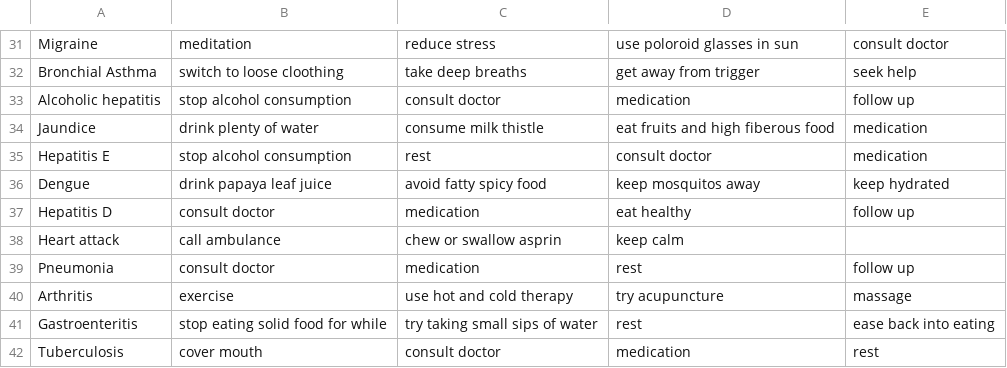
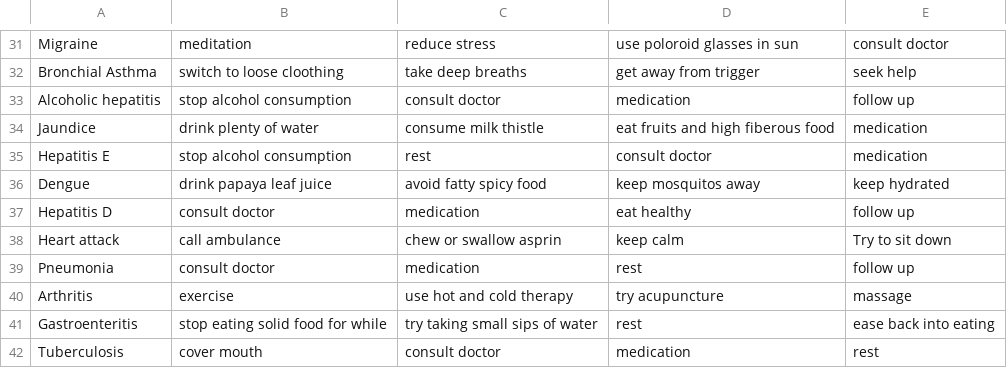
Before and after one commit to joelgeorge-web/Disease-Prediction-Chatbot, a CSV file: symptom_precaution.csv, drawn as a sheet; only a part is shown, gaps mark what is left out.

```diff
--- a/symptom_precaution.csv
+++ b/symptom_precaution.csv
@@ -37,3 +37,3 @@ Dengue,drink papaya leaf juice,avoid fatty spicy food,keep mosquitos away,keep h
 Hepatitis D,consult doctor,medication,eat healthy,follow up
-Heart attack,call ambulance,chew or swallow asprin,keep calm,
+Heart attack,call ambulance,chew or swallow asprin,keep calm,Try to sit down
 Pneumonia,consult doctor,medication,rest,follow up
```
Also changed, not shown: symptom_Description.csv, 2 other files.
